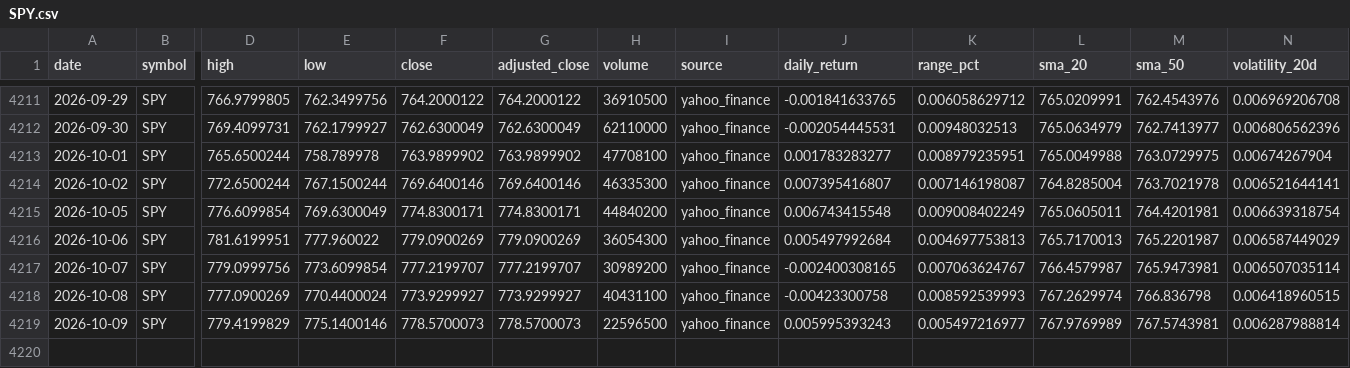
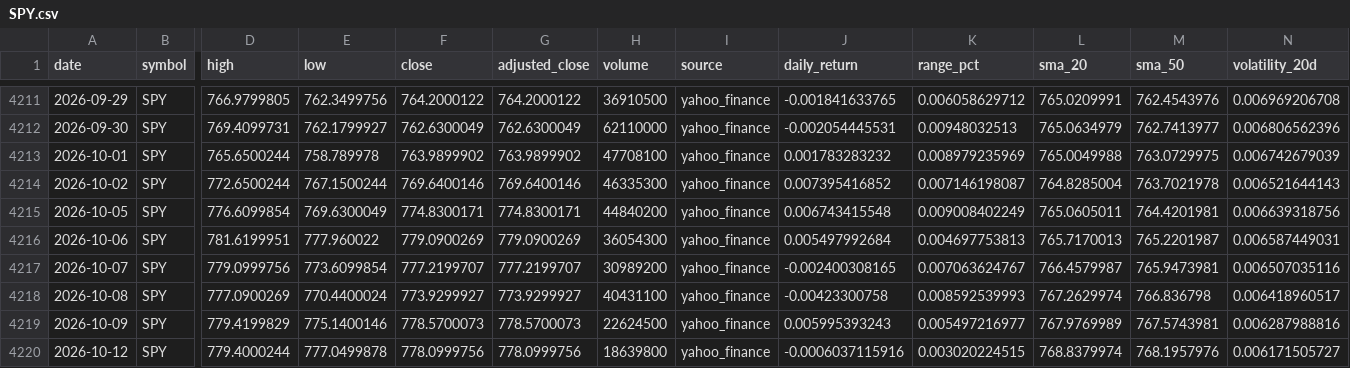
Before and after one commit to abi1010-git/predicting-stock-market-personal-project, a CSV file: data/SPY.csv, drawn as a sheet; only a part is shown, gaps mark what is left out; rows hold the shown columns only; the diff names each change by its address in the sheet, - before the commit and + after, or states it on an @@ line.

```diff
--- a/data/SPY.csv
+++ b/data/SPY.csv
-J4213 (daily_return): 0.001783283277
+J4213 (daily_return): 0.001783283232
-K4213 (range_pct): 0.008979235951
+K4213 (range_pct): 0.008979235969
-N4213 (volatility_20d): 0.00674267904
+N4213 (volatility_20d): 0.006742679039
-J4214 (daily_return): 0.007395416807
+J4214 (daily_return): 0.007395416852
-N4214 (volatility_20d): 0.006521644141
+N4214 (volatility_20d): 0.006521644143
-N4215 (volatility_20d): 0.006639318754
+N4215 (volatility_20d): 0.006639318756
-N4216 (volatility_20d): 0.006587449029
+N4216 (volatility_20d): 0.006587449031
-N4217 (volatility_20d): 0.006507035114
+N4217 (volatility_20d): 0.006507035116
-N4218 (volatility_20d): 0.006418960515
+N4218 (volatility_20d): 0.006418960517
-H4219 (volume): 22596500
+H4219 (volume): 22624500
-N4219 (volatility_20d): 0.006287988814
+N4219 (volatility_20d): 0.006287988816
+row 4220: 2026-10-12 | SPY | 779.4000244 | 777.0499878 | 778.0999756 | 778.0999756 | 18639800 | yahoo_finance | -0.0006037115916 | 0.003020224515 | 768.8379974 | 768.1957976 | 0.006171505727
```
Also changed, not shown: data/AAPL.csv, data/IWM.csv, 3 other files.
